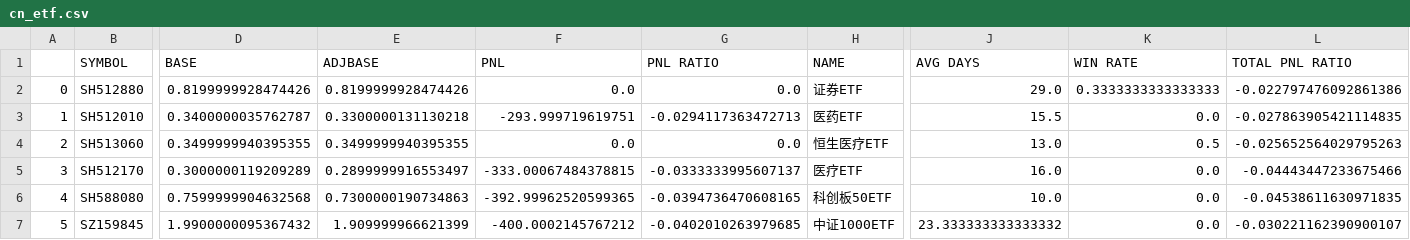
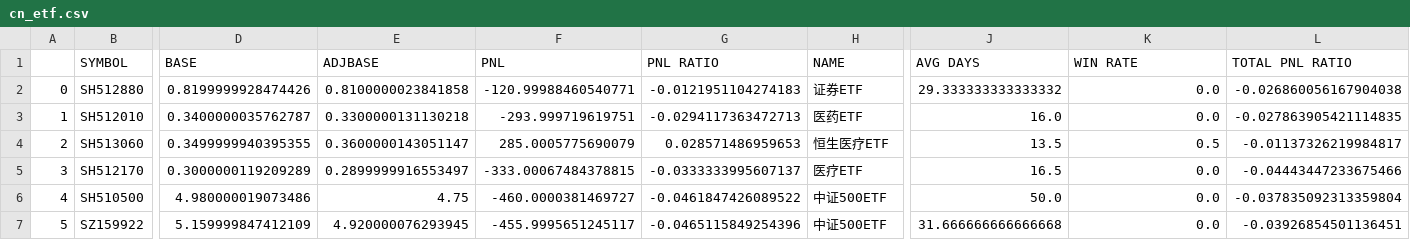
Before and after one commit to joeyrensh/pub_finance, a CSV file: pub_finance/finance/images/cn_etf.csv, drawn as a sheet; only a part is shown, gaps mark what is left out; the diff covers the shown part only; the diff names each change by its address in the sheet, - before the commit and + after, or states it on an @@ line.

```diff
--- a/pub_finance/finance/images/cn_etf.csv
+++ b/pub_finance/finance/images/cn_etf.csv
-E2 (ADJBASE): 0.8199999928474426
+E2 (ADJBASE): 0.8100000023841858
-F2 (PNL): 0.0
+F2 (PNL): -120.99988460540771
-G2 (PNL RATIO): 0.0
+G2 (PNL RATIO): -0.0121951104274183
-J2 (AVG DAYS): 29.0
+J2 (AVG DAYS): 29.333333333333332
-K2 (WIN RATE): 0.3333333333333333
+K2 (WIN RATE): 0.0
-L2 (TOTAL PNL RATIO): -0.022797476092861386
+L2 (TOTAL PNL RATIO): -0.026860056167904038
-J3 (AVG DAYS): 15.5
+J3 (AVG DAYS): 16.0
-E4 (ADJBASE): 0.3499999940395355
+E4 (ADJBASE): 0.3600000143051147
-F4 (PNL): 0.0
+F4 (PNL): 285.0005775690079
-G4 (PNL RATIO): 0.0
+G4 (PNL RATIO): 0.028571486959653
-J4 (AVG DAYS): 13.0
+J4 (AVG DAYS): 13.5
-L4 (TOTAL PNL RATIO): -0.025652564029795263
+L4 (TOTAL PNL RATIO): -0.01137326219984817
-J5 (AVG DAYS): 16.0
+J5 (AVG DAYS): 16.5
-B6 (SYMBOL): SH588080
+B6 (SYMBOL): SH510500
-D6 (BASE): 0.7599999904632568
+D6 (BASE): 4.980000019073486
-E6 (ADJBASE): 0.7300000190734863
+E6 (ADJBASE): 4.75
-F6 (PNL): -392.99962520599365
+F6 (PNL): -460.0000381469727
-G6 (PNL RATIO): -0.0394736470608165
+G6 (PNL RATIO): -0.0461847426089522
-H6 (NAME): 科创板50ETF
+H6 (NAME): 中证500ETF
-J6 (AVG DAYS): 10.0
+J6 (AVG DAYS): 50.0
-L6 (TOTAL PNL RATIO): -0.04538611630971835
+L6 (TOTAL PNL RATIO): -0.037835092313359804
-B7 (SYMBOL): SZ159845
+B7 (SYMBOL): SZ159922
-D7 (BASE): 1.9900000095367432
+D7 (BASE): 5.159999847412109
-E7 (ADJBASE): 1.909999966621399
+E7 (ADJBASE): 4.920000076293945
-F7 (PNL): -400.0002145767212
+F7 (PNL): -455.9995651245117
-G7 (PNL RATIO): -0.0402010263979685
+G7 (PNL RATIO): -0.0465115849254396
-H7 (NAME): 中证1000ETF
+H7 (NAME): 中证500ETF
-J7 (AVG DAYS): 23.333333333333332
+J7 (AVG DAYS): 31.666666666666668
-L7 (TOTAL PNL RATIO): -0.030221162390900107
+L7 (TOTAL PNL RATIO): -0.03926854501136451
```
Also changed, not shown: 74 edited cells elsewhere in this file, 7 other files.
